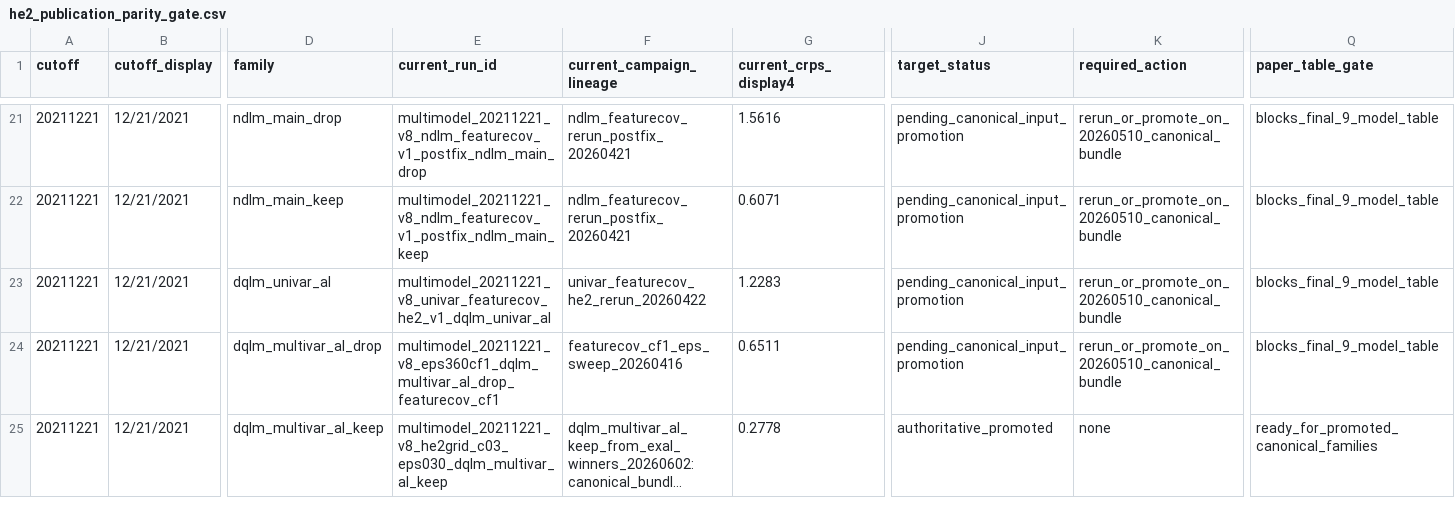
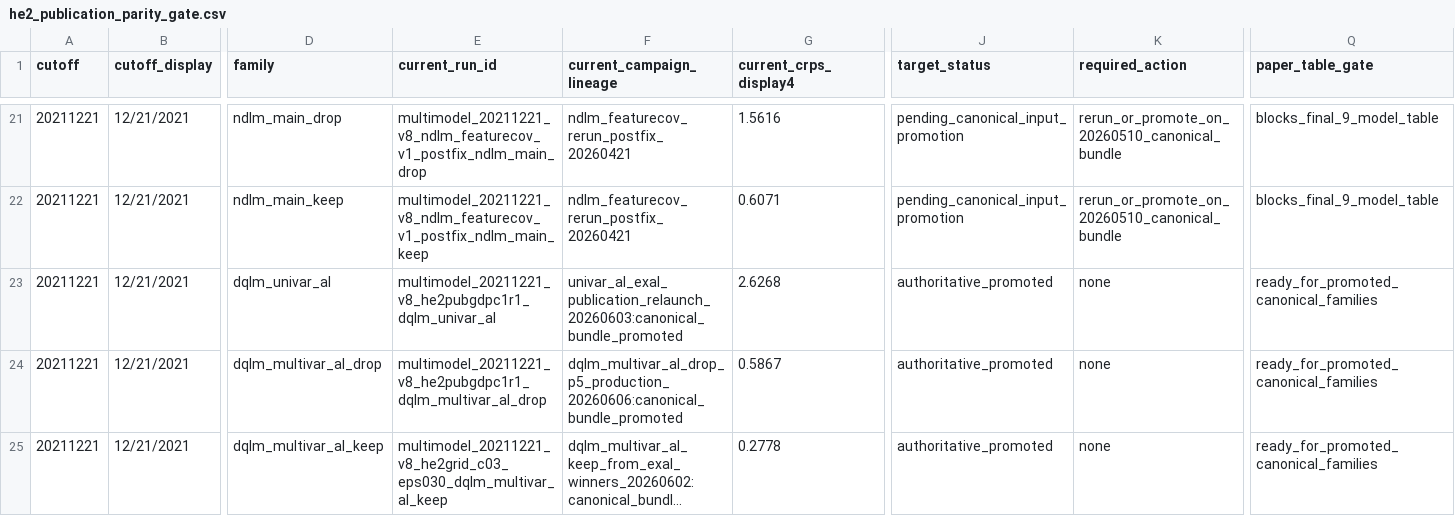
Before and after one commit to AntonioAPDL/Evironmetrics---REVISED-DOC-2, a CSV file: artifacts/he2_publication_freeze/he2_publication_parity_gate.csv, drawn as a sheet; only a part is shown, gaps mark what is left out; long unchanged cells end in …; the diff covers the shown part only; the diff names each change by its address in the sheet, - before the commit and + after, or states it on an @@ line.

```diff
--- a/artifacts/he2_publication_freeze/he2_publication_parity_gate.csv
+++ b/artifacts/he2_publication_freeze/he2_publication_parity_gate.csv
-E23 (current_run_id): multimodel_20211221_v8_univar_featurecov_he2_v1_dqlm_univar_al
+E23 (current_run_id): multimodel_20211221_v8_he2pubgdpc1r1_dqlm_univar_al
-F23 (current_campaign_lineage): univar_featurecov_he2_rerun_20260422
+F23 (current_campaign_lineage): univar_al_exal_publication_relaunch_20260603:canonical_bundle_promoted
-G23 (current_crps_display4): 1.2283
+G23 (current_crps_display4): 2.6268
-J23:J24 (target_status): pending_canonical_input_promotion
+J23:J24 (target_status): authoritative_promoted
-K23:K24 (required_action): rerun_or_promote_on_20260510_canonical_bundle
+K23:K24 (required_action): none
-Q23:Q24 (paper_table_gate): blocks_final_9_model_table
+Q23:Q24 (paper_table_gate): ready_for_promoted_canonical_families
-E24 (current_run_id): multimodel_20211221_v8_eps360cf1_dqlm_multivar_al_drop_featurecov_cf1
+E24 (current_run_id): multimodel_20211221_v8_he2pubgdpc1r1_dqlm_multivar_al_drop
-F24 (current_campaign_lineage): featurecov_cf1_eps_sweep_20260416
+F24 (current_campaign_lineage): dqlm_multivar_al_drop_p5_production_20260606:canonical_bundle_promoted
-G24 (current_crps_display4): 0.6511
+G24 (current_crps_display4): 0.5867
```
Also changed, not shown: 78 edited cells elsewhere in this file, artifacts/he2_publication_freeze/he2_bayesian_publication_alignment.csv, artifacts/he2_publication_freeze/he2_bayesian_publication_inputs.csv, 12 other files.
